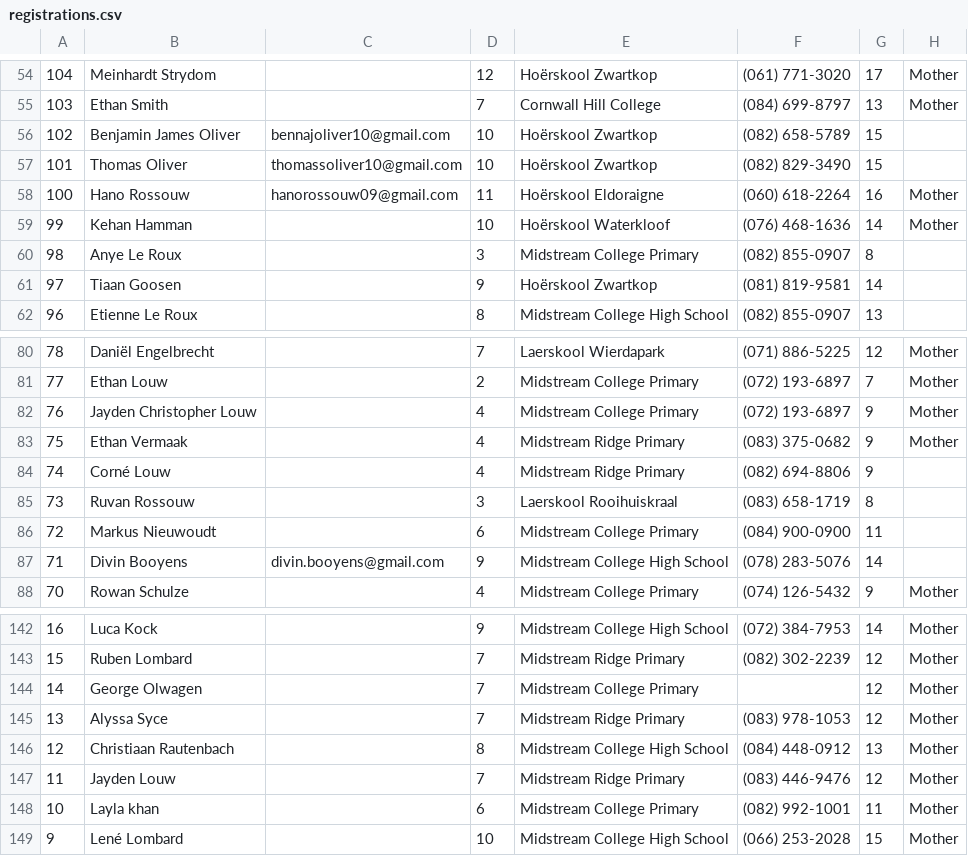
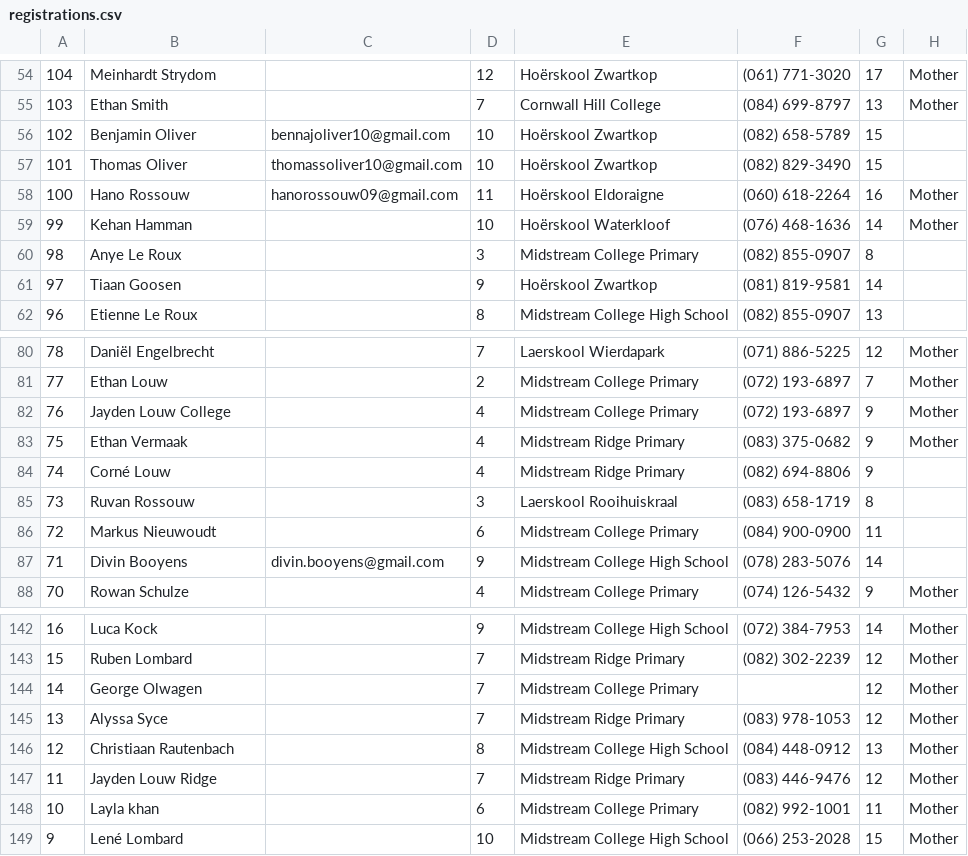
Before and after one commit to CharlSquash/SquashSyncV2, a CSV file: registrations.csv, drawn as a sheet; only a part is shown, gaps mark what is left out; the diff names each change by its address in the sheet, - before the commit and + after, or states it on an @@ line.

Commit message:
Benjamin, jayden louw coll and ridge update to registrations.csv

```diff
--- a/registrations.csv
+++ b/registrations.csv
-B56: Benjamin James Oliver
+B56: Benjamin Oliver
-B82: Jayden Christopher Louw
+B82: Jayden Louw College
-B147: Jayden Louw
+B147: Jayden Louw Ridge
```
